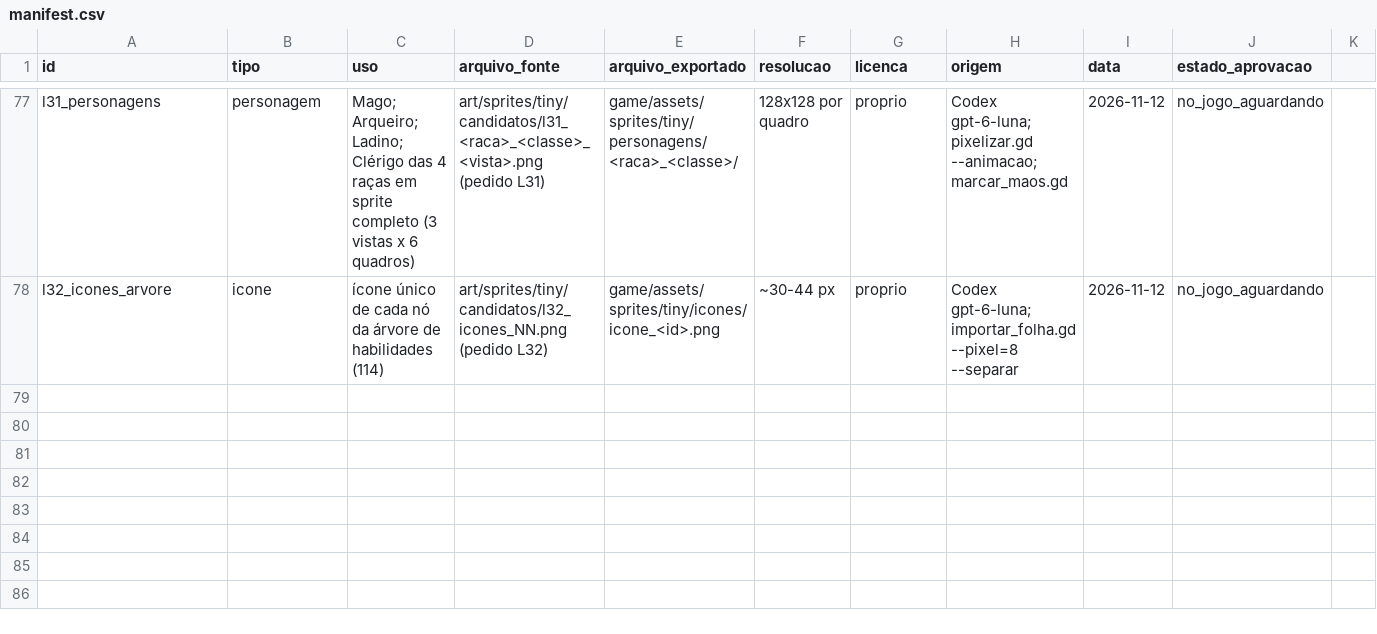
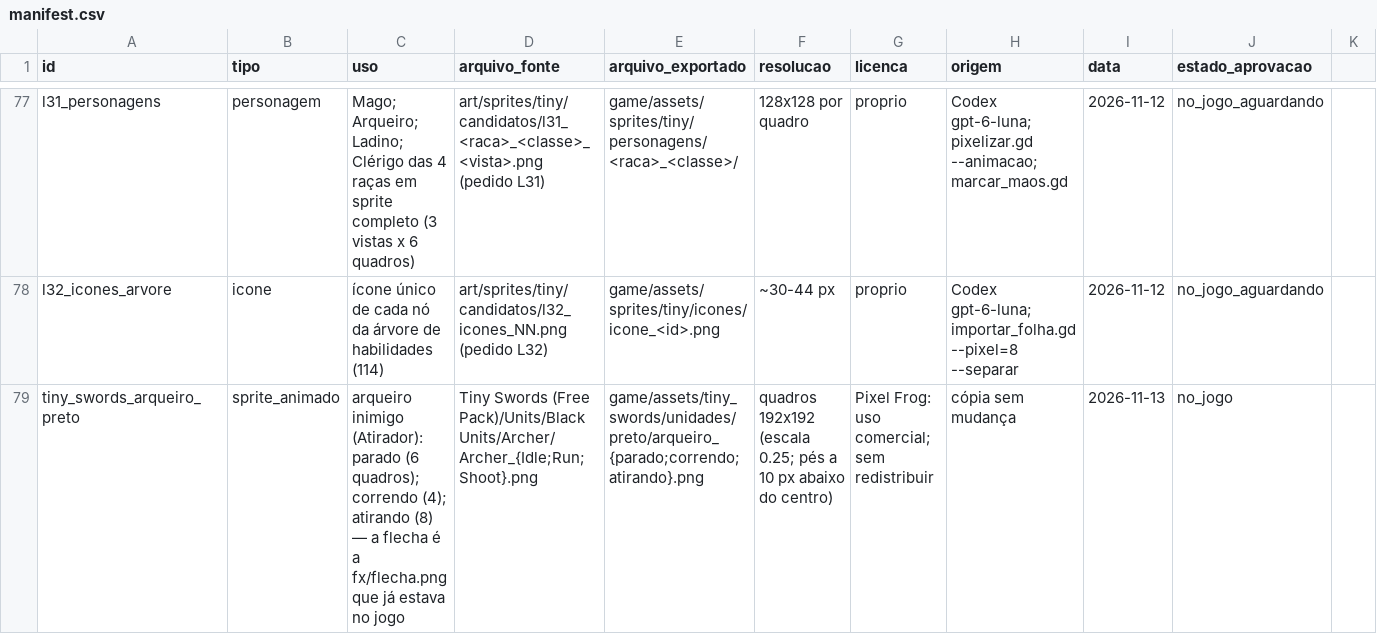
Before and after one commit to JaoDaJunq/RPG_Ilha, a CSV file: assets/manifest.csv, drawn as a sheet; only a part is shown, gaps mark what is left out; rows hold the shown columns only; the diff names each change by its address in the sheet, - before the commit and + after, or states it on an @@ line.

```diff
--- a/assets/manifest.csv
+++ b/assets/manifest.csv
+row 79: tiny_swords_arqueiro_preto | sprite_animado | arqueiro inimigo (Atirador): parado (6 quadros); correndo (4); atirando (8) — a flecha é a fx/flecha.png que já estava no jogo | Tiny Swords (Free Pack)/Units/Black Units/Archer/Archer_{Idle;Run;Shoot}.png | game/assets/tiny_swords/unidades/preto/arqueiro_{parado;correndo;atirando}.png | quadros 192x192 (escala 0.25; pés a 10 px abaixo do centro) | Pixel Frog: uso comercial; sem redistribuir | cópia sem mudança | 2026-11-13 | no_jogo
```
Also changed, not shown: 29 other files.
